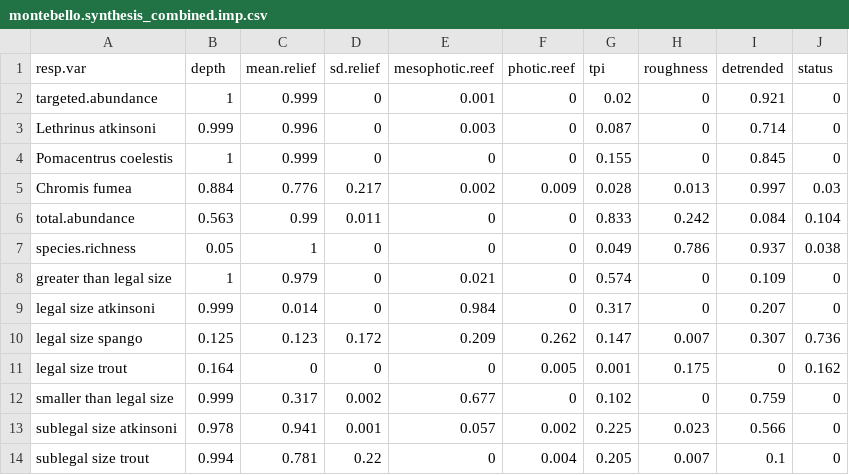
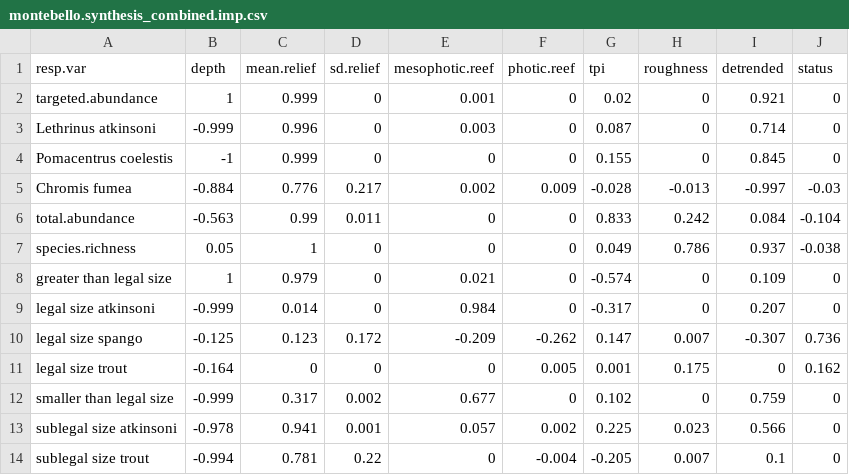
Before and after one commit to UWA-Marine-Ecology-Group-projects/parks-omp-montes, a CSV file: output/fssgam - fish/montebello.synthesis_combined.imp.csv, drawn as a sheet.

```diff
--- a/output/fssgam - fish/montebello.synthesis_combined.imp.csv
+++ b/output/fssgam - fish/montebello.synthesis_combined.imp.csv
@@ -2,13 +2,13 @@ resp.var,depth,mean.relief,sd.relief,mesophotic.reef,photic.reef,tpi,roughness,d
 targeted.abundance,1,0.999,0,0.001,0,0.02,0,0.921,0
-Lethrinus atkinsoni,0.999,0.996,0,0.003,0,0.087,0,0.714,0
-Pomacentrus coelestis,1,0.999,0,0,0,0.155,0,0.845,0
-Chromis fumea,0.884,0.776,0.217,0.002,0.009,0.028,0.013,0.997,0.03
-total.abundance,0.563,0.99,0.011,0,0,0.833,0.242,0.084,0.104
-species.richness,0.05,1,0,0,0,0.049,0.786,0.937,0.038
-greater than legal size,1,0.979,0,0.021,0,0.574,0,0.109,0
-legal size atkinsoni,0.999,0.014,0,0.984,0,0.317,0,0.207,0
-legal size spango,0.125,0.123,0.172,0.209,0.262,0.147,0.007,0.307,0.736
-legal size trout,0.164,0,0,0,0.005,0.001,0.175,0,0.162
-smaller than legal size,0.999,0.317,0.002,0.677,0,0.102,0,0.759,0
-sublegal size atkinsoni,0.978,0.941,0.001,0.057,0.002,0.225,0.023,0.566,0
-sublegal size trout,0.994,0.781,0.22,0,0.004,0.205,0.007,0.1,0
+Lethrinus atkinsoni,-0.999,0.996,0,0.003,0,0.087,0,0.714,0
+Pomacentrus coelestis,-1,0.999,0,0,0,0.155,0,0.845,0
+Chromis fumea,-0.884,0.776,0.217,0.002,0.009,-0.028,-0.013,-0.997,-0.03
+total.abundance,-0.563,0.99,0.011,0,0,0.833,0.242,0.084,-0.104
+species.richness,0.05,1,0,0,0,0.049,0.786,0.937,-0.038
+greater than legal size,1,0.979,0,0.021,0,-0.574,0,0.109,0
+legal size atkinsoni,-0.999,0.014,0,0.984,0,-0.317,0,0.207,0
+legal size spango,-0.125,0.123,0.172,-0.209,-0.262,0.147,0.007,-0.307,0.736
+legal size trout,-0.164,0,0,0,0.005,0.001,0.175,0,0.162
+smaller than legal size,-0.999,0.317,0.002,0.677,0,0.102,0,0.759,0
+sublegal size atkinsoni,-0.978,0.941,0.001,0.057,0.002,0.225,0.023,0.566,0
+sublegal size trout,-0.994,0.781,0.22,0,-0.004,-0.205,0.007,0.1,0
```
Also changed, not shown: output/fssgam - fish/montebello.synthesis_all.mod.fits.csv, output/fssgam - fish/montebello.synthesis_all.var.imp.csv, 25 other files.
